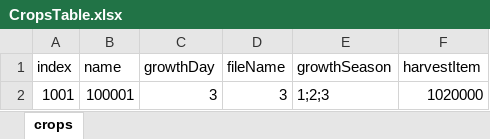
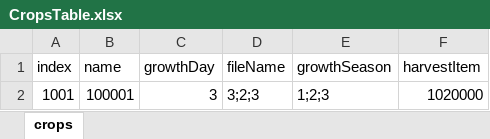
Before and after one commit to JeongJaemin0414/Project-S, an Excel workbook: Project-S/Assets/Excel/ExcelFile/CropsTable.xlsx, sheet crops, drawn as a sheet; values as stored, in another font and other column widths than the file's, no borders; the diff names each change by its address in the sheet, - before the commit and + after, or states it on an @@ line.

```diff
--- a/Project-S/Assets/Excel/ExcelFile/CropsTable.xlsx (sheet crops)
+++ b/Project-S/Assets/Excel/ExcelFile/CropsTable.xlsx (sheet crops)
-D2 (fileName): 3
+D2 (fileName): 3;2;3
```
Also changed, not shown: 16 other files.
